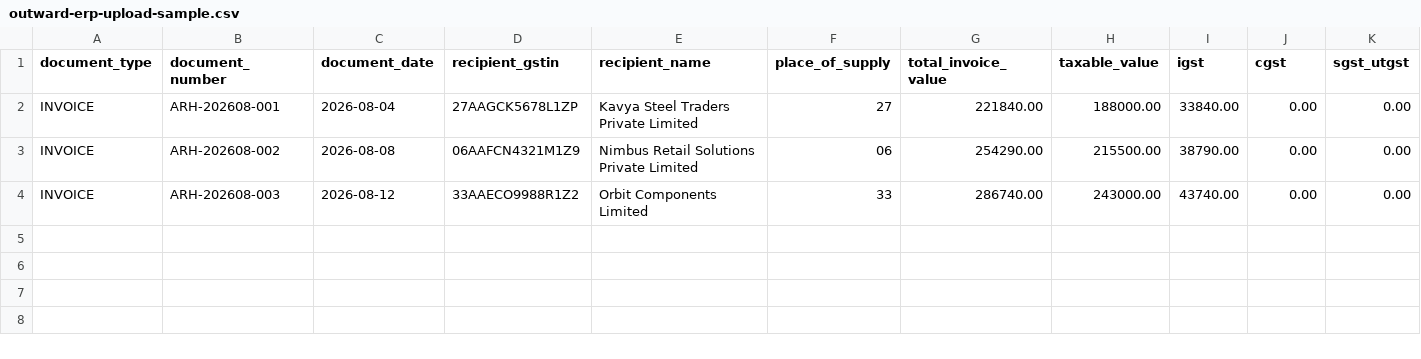
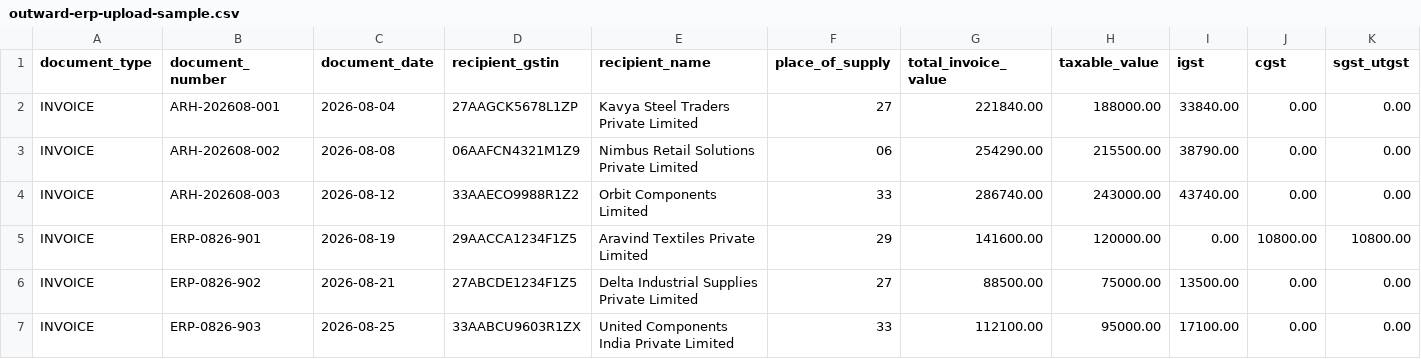
Before and after one commit to Roshni8/gst-portal-revampv1-, a CSV file: public/templates/outward-erp-upload-sample.csv, drawn as a sheet; only a part is shown; rows hold the shown columns only; the diff names each change by its address in the sheet, - before the commit and + after, or states it on an @@ line.

```diff
--- a/public/templates/outward-erp-upload-sample.csv
+++ b/public/templates/outward-erp-upload-sample.csv
+row 5: INVOICE | ERP-0826-901 | 2026-08-19 | 29AACCA1234F1Z5 | Aravind Textiles Private Limited | 29 | 141600.00 | 120000.00 | 0.00 | 10800.00 | 10800.00
+row 6: INVOICE | ERP-0826-902 | 2026-08-21 | 27ABCDE1234F1Z5 | Delta Industrial Supplies Private Limited | 27 | 88500.00 | 75000.00 | 13500.00 | 0.00 | 0.00
+row 7: INVOICE | ERP-0826-903 | 2026-08-25 | 33AABCU9603R1ZX | United Components India Private Limited | 33 | 112100.00 | 95000.00 | 17100.00 | 0.00 | 0.00
```
Also changed, not shown: 34 other files.
